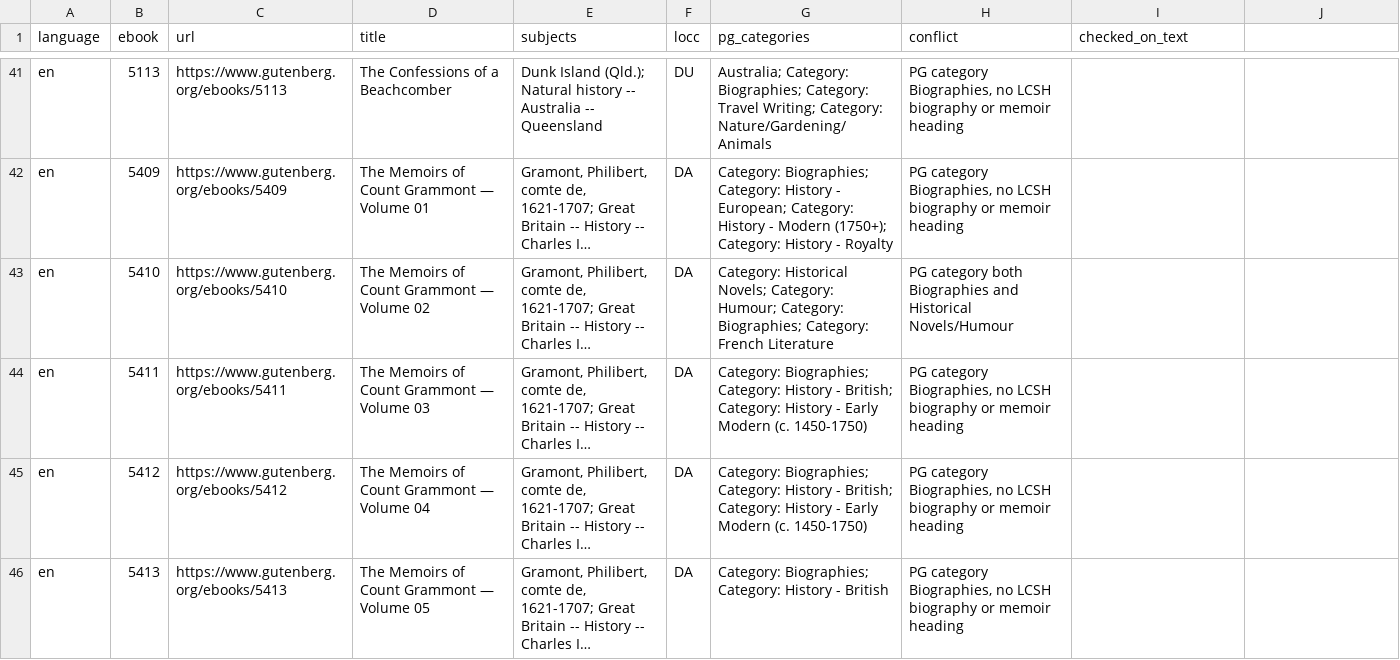
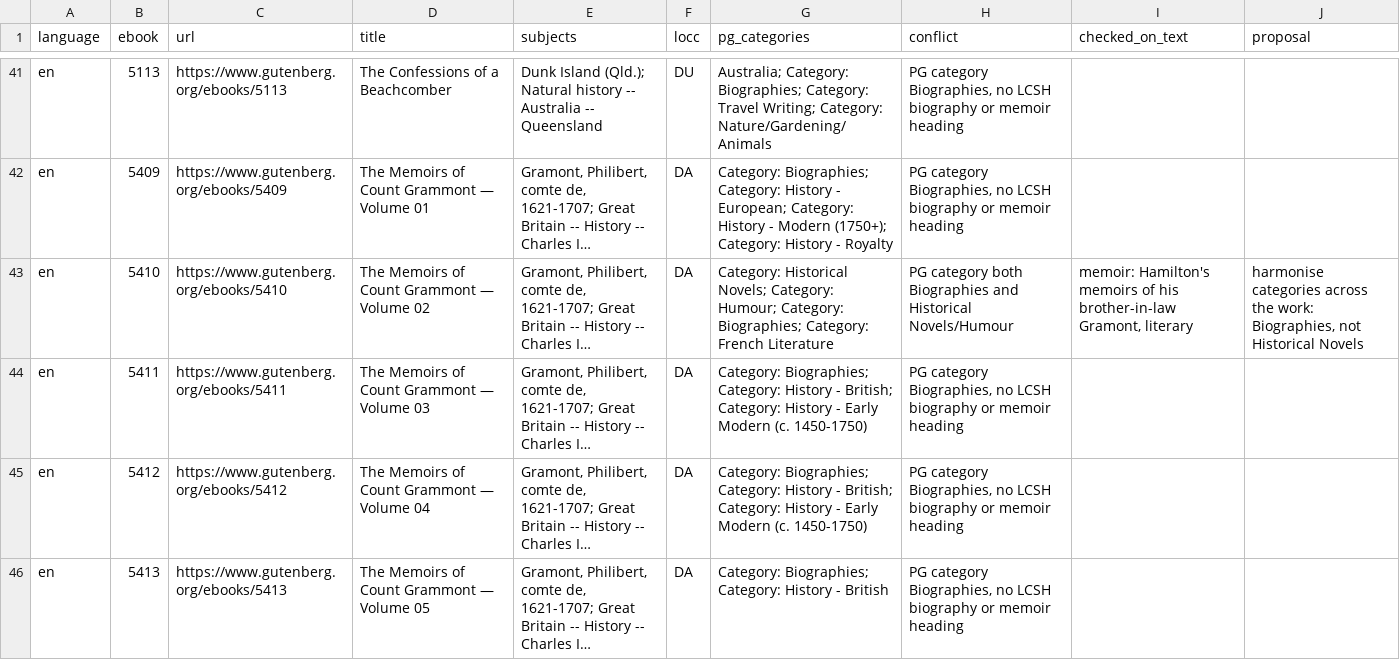
Before and after one commit to sourstar/project-louise, a CSV file: docs/notes/pg-catalogue-corrections/memoir-category-conflicts.csv, drawn as a sheet; only a part is shown, gaps mark what is left out; long unchanged cells end in …; the diff covers the shown part only; the diff names each change by its address in the sheet, - before the commit and + after, or states it on an @@ line.

```diff
--- a/docs/notes/pg-catalogue-corrections/memoir-category-conflicts.csv
+++ b/docs/notes/pg-catalogue-corrections/memoir-category-conflicts.csv
-J1: (empty)
+J1: proposal
-I43 (checked_on_text): (empty)
+I43 (checked_on_text): memoir: Hamilton's memoirs of his brother-in-law Gramont, literary
-J43 (proposal): (empty)
+J43 (proposal): harmonise categories across the work: Biographies, not Historical Novels
```
Also changed, not shown: 82 edited cells elsewhere in this file, 1 other file.
